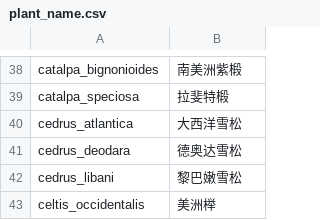
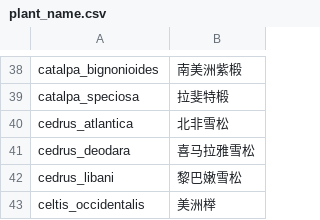
Before and after one commit to wangjiezhe/kaggle, a CSV file: classify_leaves/plant_name.csv, drawn as a sheet; only a part is shown, gaps mark what is left out; the diff covers the shown part only.

```diff
--- a/classify_leaves/plant_name.csv
+++ b/classify_leaves/plant_name.csv
@@ -39,4 +39,4 @@ catalpa_bignonioides,南美洲紫椴
 catalpa_speciosa,拉斐特椴
-cedrus_atlantica,大西洋雪松
-cedrus_deodara,德奥达雪松
+cedrus_atlantica,北非雪松
+cedrus_deodara,喜马拉雅雪松
 cedrus_libani,黎巴嫩雪松
```
Also changed, not shown: 19 edited cells elsewhere in this file, 8 other files.
